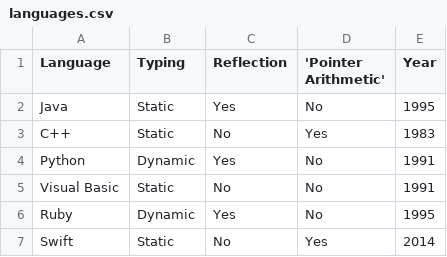
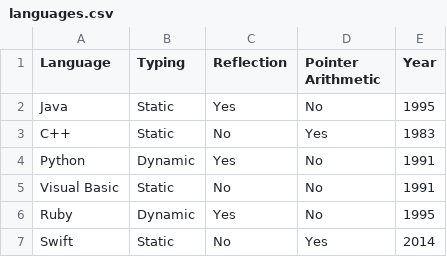
Before and after one commit to tomstark06/cp1404practicals, a CSV file: prac_07/languages.csv, drawn as a sheet.

Commit message:
Remove quotes around pointer arithmetic header

```diff
--- a/prac_07/languages.csv
+++ b/prac_07/languages.csv
@@ -1,2 +1,2 @@
-Language,Typing,Reflection,'Pointer Arithmetic',Year
+Language,Typing,Reflection,Pointer Arithmetic,Year
 Java,Static,Yes,No,1995
```
